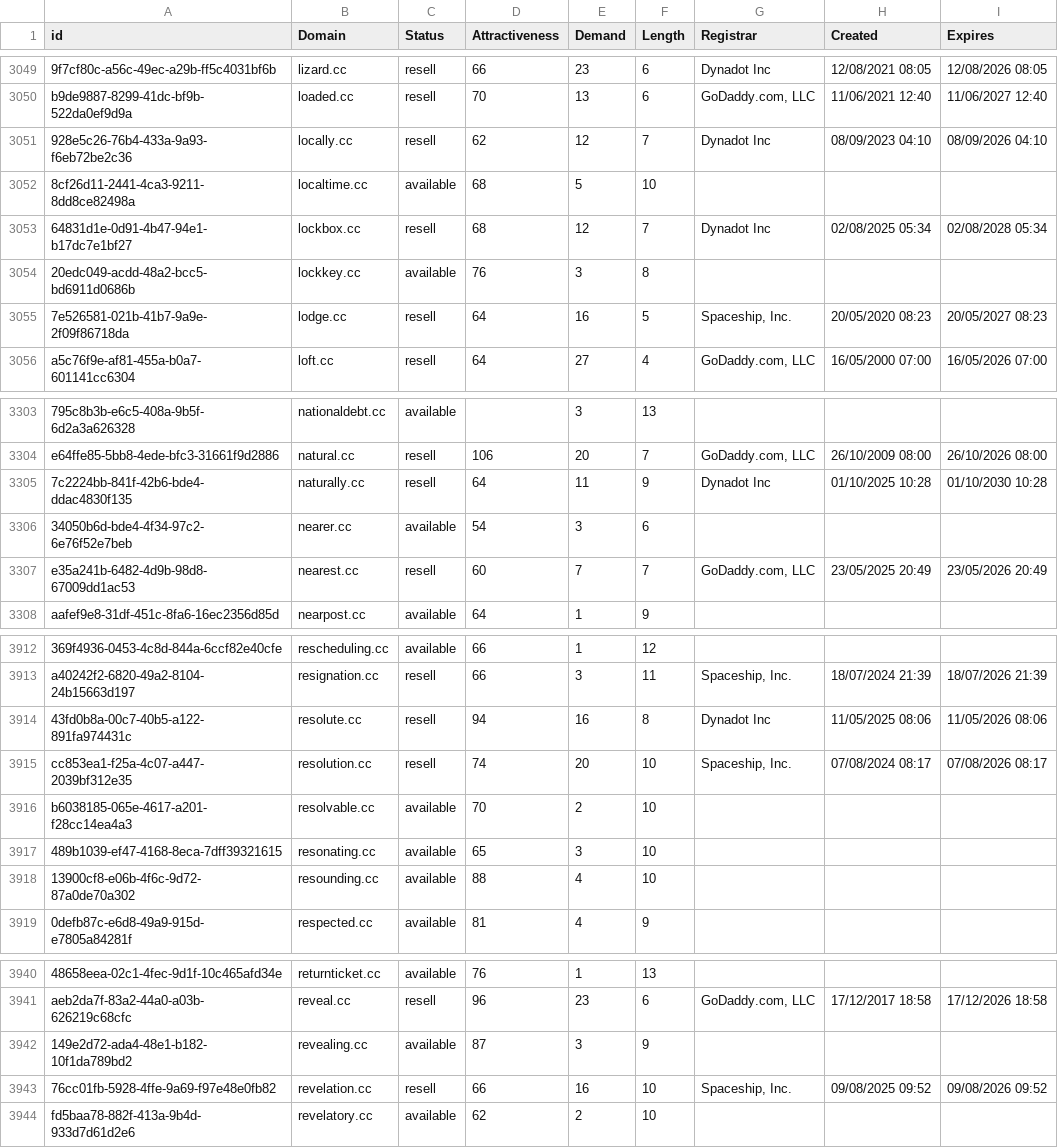
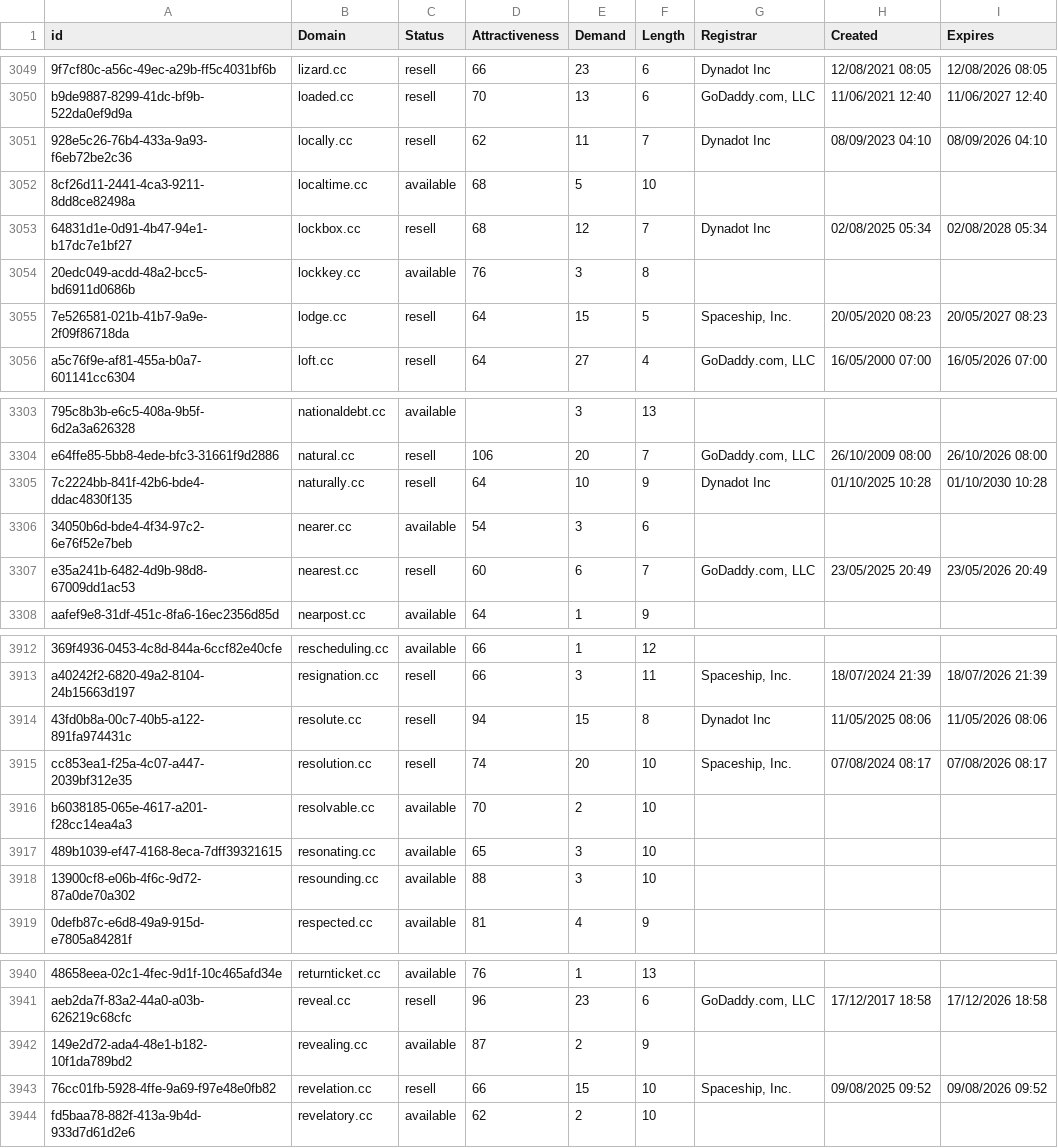
Before and after one commit to UniqueDomains/cc-oneword-domains, a CSV file: cc.csv, drawn as a sheet; only a part is shown, gaps mark what is left out; the diff covers the shown part only; the diff names each change by its address in the sheet, - before the commit and + after, or states it on an @@ line.

```diff
--- a/cc.csv
+++ b/cc.csv
-E3051 (Demand): 12
+E3051 (Demand): 11
-E3055 (Demand): 16
+E3055 (Demand): 15
-E3305 (Demand): 11
+E3305 (Demand): 10
-E3307 (Demand): 7
+E3307 (Demand): 6
-E3914 (Demand): 16
+E3914 (Demand): 15
-E3918 (Demand): 4
+E3918 (Demand): 3
-E3942 (Demand): 3
+E3942 (Demand): 2
-E3943 (Demand): 16
+E3943 (Demand): 15
```
Also changed, not shown: 4 added rows, 6 removed rows and 86 edited cells elsewhere in this file, 2 other files.
